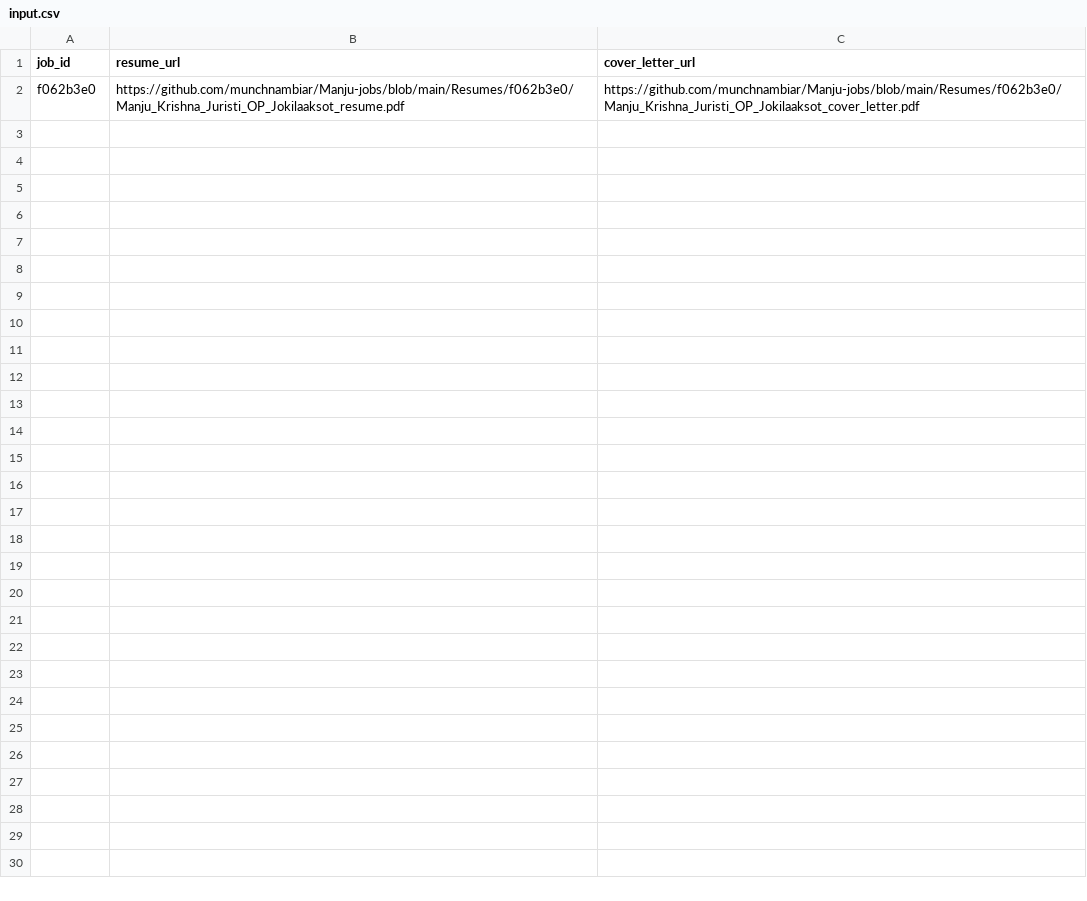
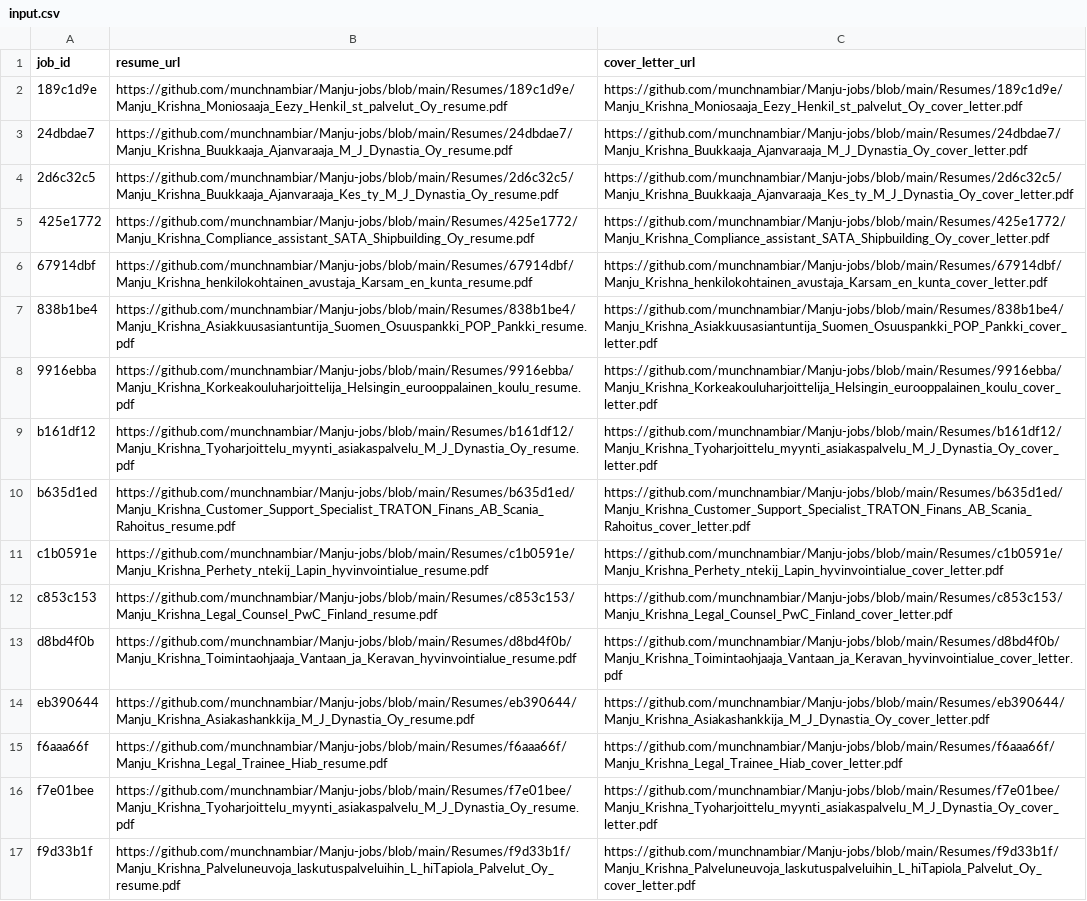
Before and after one commit to vinchess1989/manju-jobs-dashboard, a CSV file: input.csv, drawn as a sheet.

Commit message:
Add sync_resume_links.py; bulk-upload 16 resume/cover-letter links to Firestore

```diff
--- a/input.csv
+++ b/input.csv
@@ -1,2 +1,17 @@
 job_id,resume_url,cover_letter_url
-f062b3e0,https://github.com/munchnambiar/Manju-jobs/blob/main/Resumes/f062b3e0/Manju_Krishna_Juristi_OP_Jokilaaksot_resume.pdf,https://github.com/munchnambiar/Manju-jobs/blob/main/Resumes/f062b3e0/Manju_Krishna_Juristi_OP_Jokilaaksot_cover_letter.pdf
+189c1d9e,https://github.com/munchnambiar/Manju-jobs/blob/main/Resumes/189c1d9e/Manju_Krishna_Moniosaaja_Eezy_Henkil_st_palvelut_Oy_resume.pdf,https://github.com/munchnambiar/Manju-jobs/blob/main/Resumes/189c1d9e/Manju_Krishna_Moniosaaja_Eezy_Henkil_st_palvelut_Oy_cover_letter.pdf
+24dbdae7,https://github.com/munchnambiar/Manju-jobs/blob/main/Resumes/24dbdae7/Manju_Krishna_Buukkaaja_Ajanvaraaja_M_J_Dynastia_Oy_resume.pdf,https://github.com/munchnambiar/Manju-jobs/blob/main/Resumes/24dbdae7/Manju_Krishna_Buukkaaja_Ajanvaraaja_M_J_Dynastia_Oy_cover_letter.pdf
+2d6c32c5,https://github.com/munchnambiar/Manju-jobs/blob/main/Resumes/2d6c32c5/Manju_Krishna_Buukkaaja_Ajanvaraaja_Kes_ty_M_J_Dynastia_Oy_resume.pdf,https://github.com/munchnambiar/Manju-jobs/blob/main/Resumes/2d6c32c5/Manju_Krishna_Buukkaaja_Ajanvaraaja_Kes_ty_M_J_Dynastia_Oy_cover_letter.pdf
+425e1772,https://github.com/munchnambiar/Manju-jobs/blob/main/Resumes/425e1772/Manju_Krishna_Compliance_assistant_SATA_Shipbuilding_Oy_resume.pdf,https://github.com/munchnambiar/Manju-jobs/blob/main/Resumes/425e1772/Manju_Krishna_Compliance_assistant_SATA_Shipbuilding_Oy_cover_letter.pdf
+67914dbf,https://github.com/munchnambiar/Manju-jobs/blob/main/Resumes/67914dbf/Manju_Krishna_henkilokohtainen_avustaja_Karsam_en_kunta_resume.pdf,https://github.com/munchnambiar/Manju-jobs/blob/main/Resumes/67914dbf/Manju_Krishna_henkilokohtainen_avustaja_Karsam_en_kunta_cover_letter.pdf
+838b1be4,https://github.com/munchnambiar/Manju-jobs/blob/main/Resumes/838b1be4/Manju_Krishna_Asiakkuusasiantuntija_Suomen_Osuuspankki_POP_Pankki_resume.pdf,https://github.com/munchnambiar/Manju-jobs/blob/main/Resumes/838b1be4/Manju_Krishna_Asiakkuusasiantuntija_Suomen_Osuuspankki_POP_Pankki_cover_letter.pdf
+9916ebba,https://github.com/munchnambiar/Manju-jobs/blob/main/Resumes/9916ebba/Manju_Krishna_Korkeakouluharjoittelija_Helsingin_eurooppalainen_koulu_resume.pdf,https://github.com/munchnambiar/Manju-jobs/blob/main/Resumes/9916ebba/Manju_Krishna_Korkeakouluharjoittelija_Helsingin_eurooppalainen_koulu_cover_letter.pdf
+b161df12,https://github.com/munchnambiar/Manju-jobs/blob/main/Resumes/b161df12/Manju_Krishna_Tyoharjoittelu_myynti_asiakaspalvelu_M_J_Dynastia_Oy_resume.pdf,https://github.com/munchnambiar/Manju-jobs/blob/main/Resumes/b161df12/Manju_Krishna_Tyoharjoittelu_myynti_asiakaspalvelu_M_J_Dynastia_Oy_cover_letter.pdf
+b635d1ed,https://github.com/munchnambiar/Manju-jobs/blob/main/Resumes/b635d1ed/Manju_Krishna_Customer_Support_Specialist_TRATON_Finans_AB_Scania_Rahoitus_resume.pdf,https://github.com/munchnambiar/Manju-jobs/blob/main/Resumes/b635d1ed/Manju_Krishna_Customer_Support_Specialist_TRATON_Finans_AB_Scania_Rahoitus_cover_letter.pdf
+c1b0591e,https://github.com/munchnambiar/Manju-jobs/blob/main/Resumes/c1b0591e/Manju_Krishna_Perhety_ntekij_Lapin_hyvinvointialue_resume.pdf,https://github.com/munchnambiar/Manju-jobs/blob/main/Resumes/c1b0591e/Manju_Krishna_Perhety_ntekij_Lapin_hyvinvointialue_cover_letter.pdf
+c853c153,https://github.com/munchnambiar/Manju-jobs/blob/main/Resumes/c853c153/Manju_Krishna_Legal_Counsel_PwC_Finland_resume.pdf,https://github.com/munchnambiar/Manju-jobs/blob/main/Resumes/c853c153/Manju_Krishna_Legal_Counsel_PwC_Finland_cover_letter.pdf
+d8bd4f0b,https://github.com/munchnambiar/Manju-jobs/blob/main/Resumes/d8bd4f0b/Manju_Krishna_Toimintaohjaaja_Vantaan_ja_Keravan_hyvinvointialue_resume.pdf,https://github.com/munchnambiar/Manju-jobs/blob/main/Resumes/d8bd4f0b/Manju_Krishna_Toimintaohjaaja_Vantaan_ja_Keravan_hyvinvointialue_cover_letter.pdf
+eb390644,https://github.com/munchnambiar/Manju-jobs/blob/main/Resumes/eb390644/Manju_Krishna_Asiakashankkija_M_J_Dynastia_Oy_resume.pdf,https://github.com/munchnambiar/Manju-jobs/blob/main/Resumes/eb390644/Manju_Krishna_Asiakashankkija_M_J_Dynastia_Oy_cover_letter.pdf
+f6aaa66f,https://github.com/munchnambiar/Manju-jobs/blob/main/Resumes/f6aaa66f/Manju_Krishna_Legal_Trainee_Hiab_resume.pdf,https://github.com/munchnambiar/Manju-jobs/blob/main/Resumes/f6aaa66f/Manju_Krishna_Legal_Trainee_Hiab_cover_letter.pdf
+f7e01bee,https://github.com/munchnambiar/Manju-jobs/blob/main/Resumes/f7e01bee/Manju_Krishna_Tyoharjoittelu_myynti_asiakaspalvelu_M_J_Dynastia_Oy_resume.pdf,https://github.com/munchnambiar/Manju-jobs/blob/main/Resumes/f7e01bee/Manju_Krishna_Tyoharjoittelu_myynti_asiakaspalvelu_M_J_Dynastia_Oy_cover_letter.pdf
+f9d33b1f,https://github.com/munchnambiar/Manju-jobs/blob/main/Resumes/f9d33b1f/Manju_Krishna_Palveluneuvoja_laskutuspalveluihin_L_hiTapiola_Palvelut_Oy_resume.pdf,https://github.com/munchnambiar/Manju-jobs/blob/main/Resumes/f9d33b1f/Manju_Krishna_Palveluneuvoja_laskutuspalveluihin_L_hiTapiola_Palvelut_Oy_cover_letter.pdf
```
Also changed, not shown: 1 other file.
